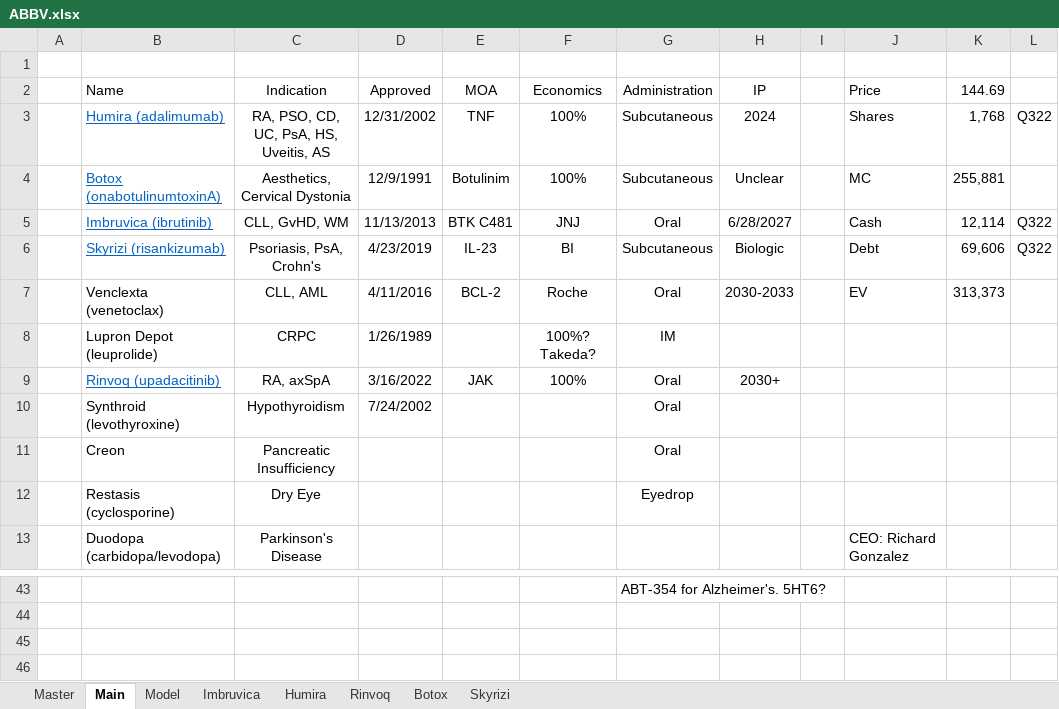
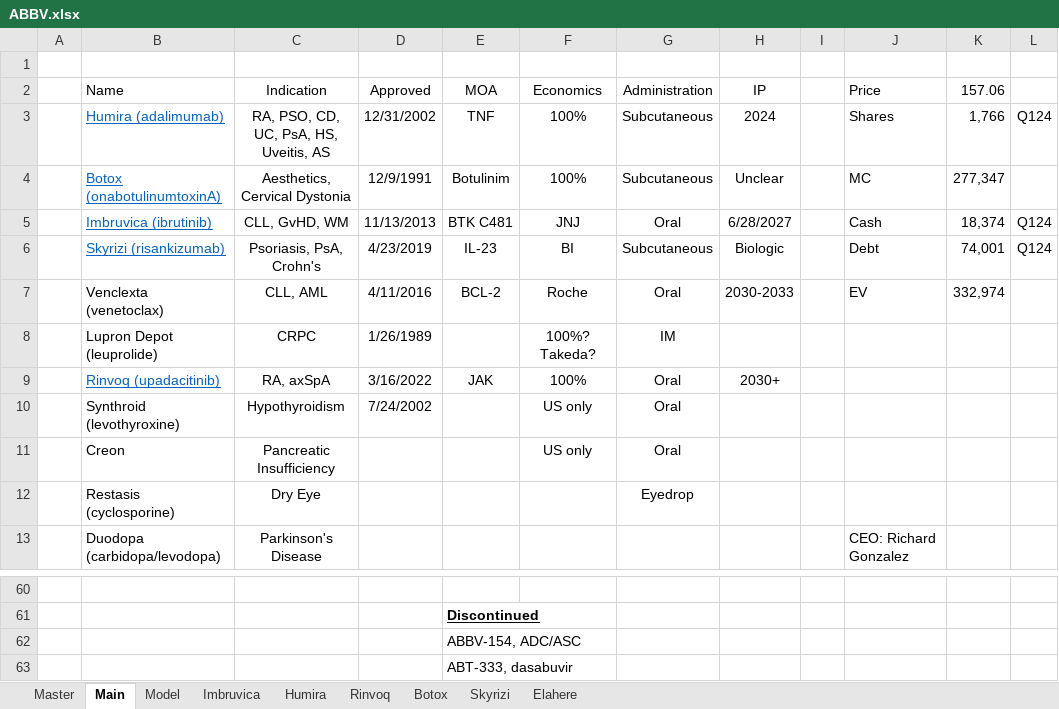
Before and after one commit to karlito786/stocks, an Excel workbook: ABBV.xlsx, sheet Main, drawn as a sheet; only a part is shown, gaps mark what is left out; values as stored, in another font and other column widths than the file's, no borders; addresses are those after the commit; the diff covers the shown part only; the diff names each change by its address in the sheet, - before the commit and + after, or states it on an @@ line.

```diff
--- a/ABBV.xlsx (sheet Main)
+++ b/ABBV.xlsx (sheet Main)
+sheet tab: Elahere
-K2: 144.69
+K2: 157.06
-K3: 1,768
+K3: 1,766
-L3: Q322
+L3: Q124
-K4: 255,881
+K4: 277,347
-K5: 12,114
+K5: 18,374
-L5:L6: Q322
+L5:L6: Q124
-K6: 69,606
+K6: 74,001
-K7: 313,373
+K7: 332,974
-F10:F11: (empty)
+F10:F11: US only
-G60: ABT-354 for Alzheimer's. 5HT6?
+G60: (empty)
+row 61:  |  |  |  | Discontinued
+row 62:  |  |  |  | ABBV-154, ADC/ASC
+row 63:  |  |  |  | ABT-333, dasabuvir
```
Also changed, not shown: 22 added rows, 5 removed rows and 9 edited cells elsewhere in this sheet, sheet Model, charts or pictures.
